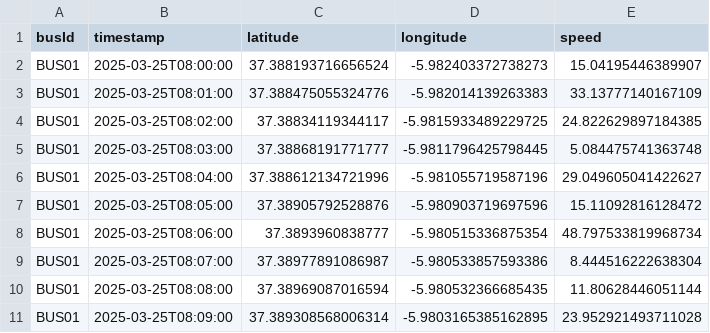
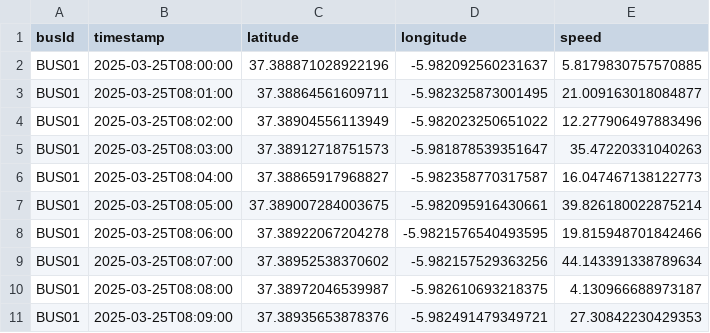
Before and after one commit to AleGonz2812/GPS-Digitalizacion, a CSV file: TrabajoDig/gps_data.csv, drawn as a sheet; only a part is shown; the diff covers the shown part only.

```diff
--- a/TrabajoDig/gps_data.csv
+++ b/TrabajoDig/gps_data.csv
@@ -1,11 +1,11 @@
 busId,timestamp,latitude,longitude,speed
-BUS01,2025-03-25T08:00:00,37.388193716656524,-5.982403372738273,15.04195446389907
-BUS01,2025-03-25T08:01:00,37.388475055324776,-5.982014139263383,33.13777140167109
-BUS01,2025-03-25T08:02:00,37.38834119344117,-5.9815933489229725,24.822629897184385
-BUS01,2025-03-25T08:03:00,37.38868191771777,-5.9811796425798445,5.084475741363748
-BUS01,2025-03-25T08:04:00,37.388612134721996,-5.981055719587196,29.049605041422627
-BUS01,2025-03-25T08:05:00,37.38905792528876,-5.980903719697596,15.11092816128472
-BUS01,2025-03-25T08:06:00,37.3893960838777,-5.980515336875354,48.797533819968734
-BUS01,2025-03-25T08:07:00,37.38977891086987,-5.980533857593386,8.444516222638304
-BUS01,2025-03-25T08:08:00,37.38969087016594,-5.980532366685435,11.80628446051144
-BUS01,2025-03-25T08:09:00,37.389308568006314,-5.9803165385162895,23.952921493711028
+BUS01,2025-03-25T08:00:00,37.388871028922196,-5.982092560231637,5.8179830757570885
+BUS01,2025-03-25T08:01:00,37.38864561609711,-5.982325873001495,21.009163018084877
+BUS01,2025-03-25T08:02:00,37.38904556113949,-5.982023250651022,12.277906497883496
+BUS01,2025-03-25T08:03:00,37.38912718751573,-5.981878539351647,35.47220331040263
+BUS01,2025-03-25T08:04:00,37.38865917968827,-5.982358770317587,16.047467138122773
+BUS01,2025-03-25T08:05:00,37.389007284003675,-5.982095916430661,39.826180022875214
+BUS01,2025-03-25T08:06:00,37.38922067204278,-5.9821576540493595,19.815948701842466
+BUS01,2025-03-25T08:07:00,37.38952538370602,-5.982157529363256,44.143391338789634
+BUS01,2025-03-25T08:08:00,37.38972046539987,-5.982610693218375,4.130966688973187
+BUS01,2025-03-25T08:09:00,37.38935653878376,-5.982491479349721,27.30842230429353
```
Also changed, not shown: 150 edited cells elsewhere in this file, 1 other file.
